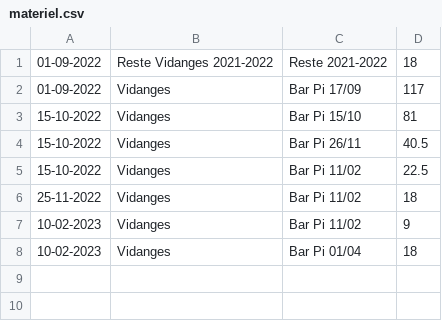
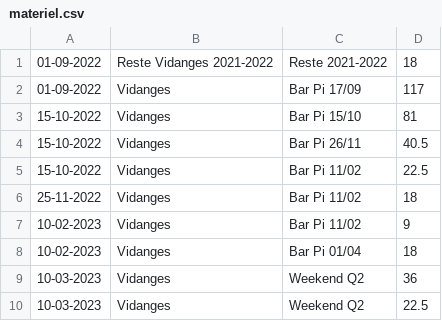
Before and after one commit to MaximeGodfriaux/ComptesPi2, a CSV file: csv_files/materiel.csv, drawn as a sheet; the diff names each change by its address in the sheet, - before the commit and + after, or states it on an @@ line.

```diff
--- a/csv_files/materiel.csv
+++ b/csv_files/materiel.csv
+row 9: 10-03-2023 | Vidanges | Weekend Q2 | 36
+row 10: 10-03-2023 | Vidanges | Weekend Q2 | 22.5
```
Also changed, not shown: csv_files/cash.csv, csv_files/compte.csv, 11 other files.
